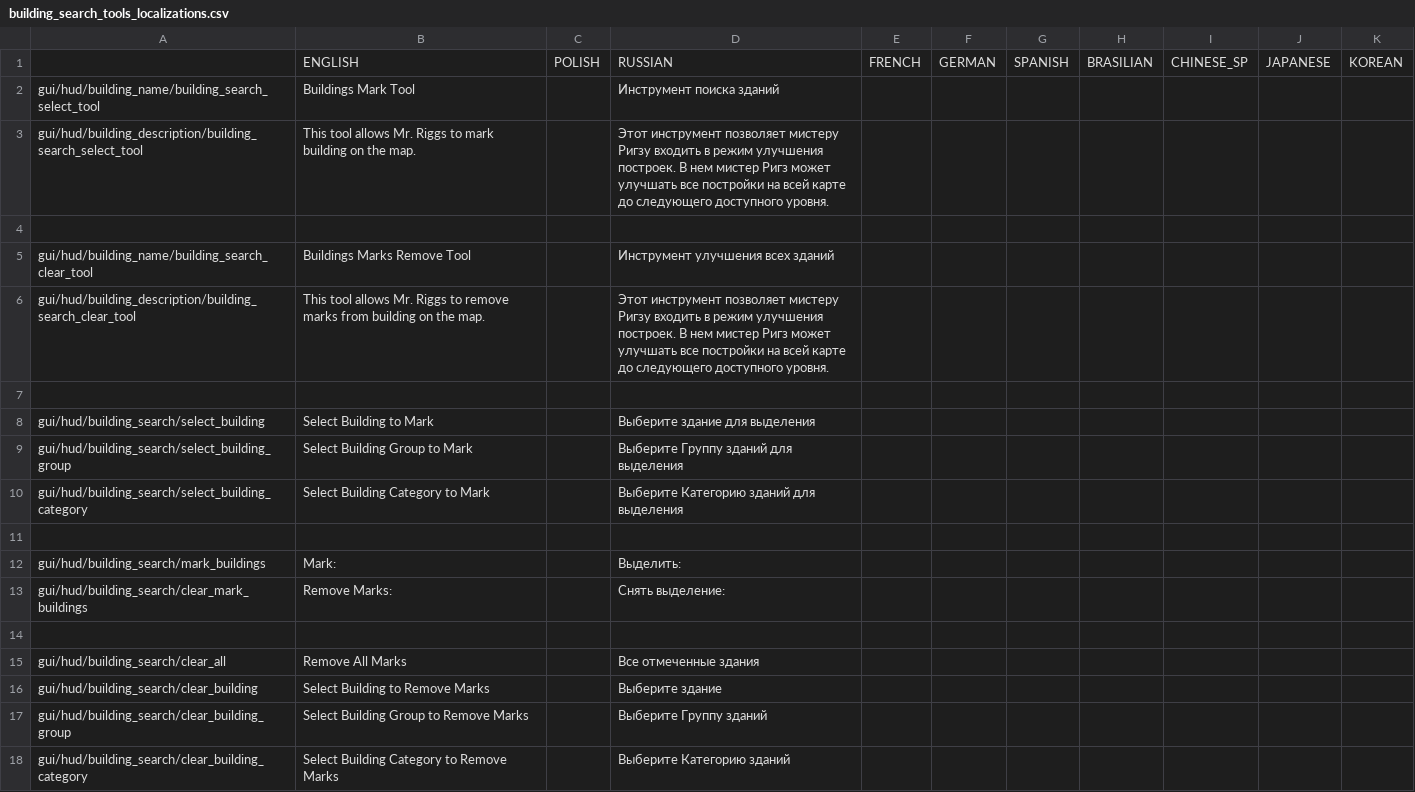
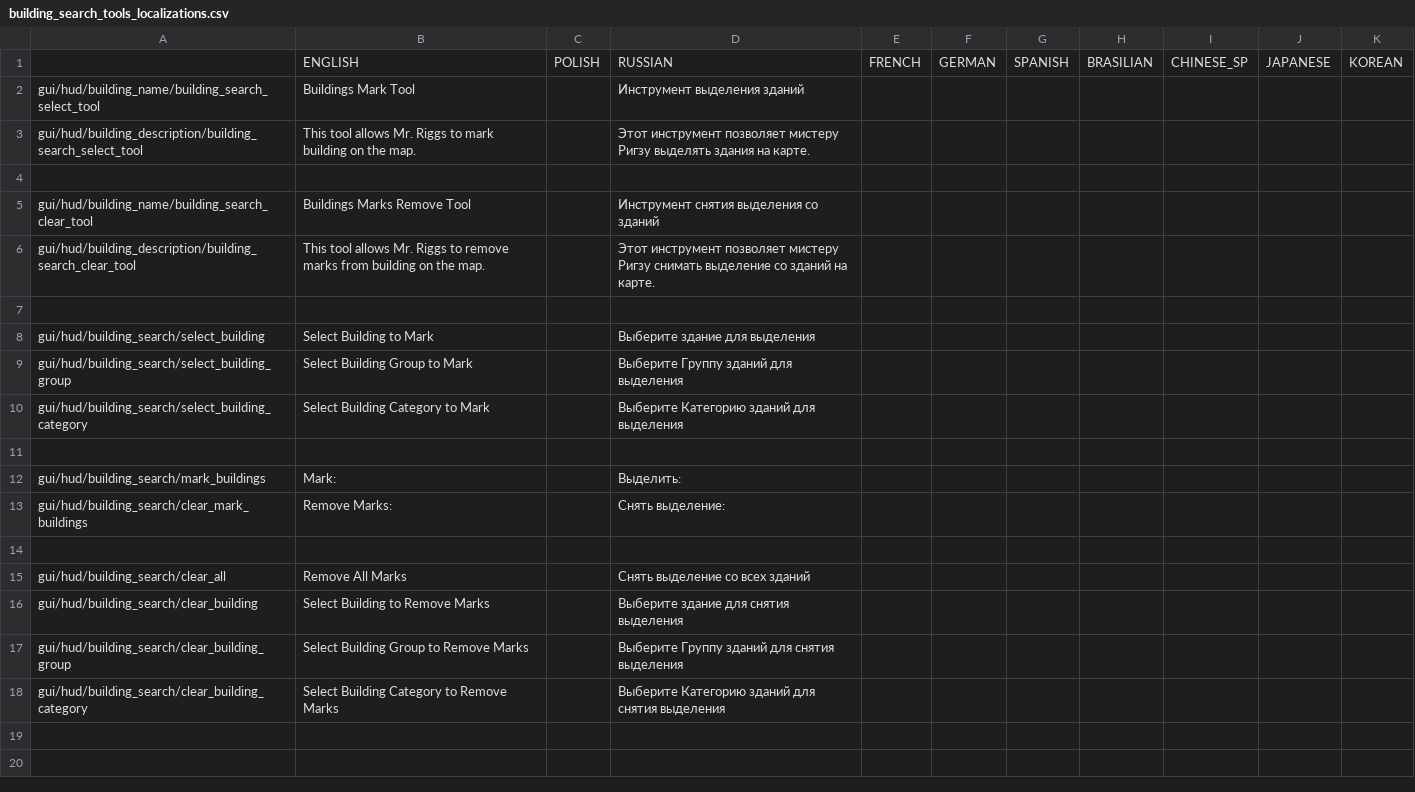
Before and after one commit to PonomarevDmitry/RiftbreakersMods, a CSV file: BuildingSearchTools/gui/building_search_tools_localizations.csv, drawn as a sheet.

Commit message:
BuildingSearchTools. Change localization.

```diff
--- a/BuildingSearchTools/gui/building_search_tools_localizations.csv
+++ b/BuildingSearchTools/gui/building_search_tools_localizations.csv
@@ -1,7 +1,7 @@
 ;ENGLISH;POLISH;RUSSIAN;FRENCH;GERMAN;SPANISH;BRASILIAN;CHINESE_SP;JAPANESE;KOREAN
-gui/hud/building_name/building_search_select_tool;Buildings Mark Tool;;Инструмент поиска зданий;;;;;;;
-gui/hud/building_description/building_search_select_tool;This tool allows Mr. Riggs to mark building on the map.;;Этот инструмент позволяет мистеру Ригзу входить в режим улучшения построек. В нем мистер Ригз может улучшать все постройки на всей карте до следующего доступного уровня.;;;;;;;
+gui/hud/building_name/building_search_select_tool;Buildings Mark Tool;;Инструмент выделения зданий;;;;;;;
+gui/hud/building_description/building_search_select_tool;This tool allows Mr. Riggs to mark building on the map.;;Этот инструмент позволяет мистеру Ригзу выделять здания на карте.;;;;;;;
 ;;;;;;;;;;
-gui/hud/building_name/building_search_clear_tool;Buildings Marks Remove Tool;;Инструмент улучшения всех зданий;;;;;;;
-gui/hud/building_description/building_search_clear_tool;This tool allows Mr. Riggs to remove marks from building on the map.;;Этот инструмент позволяет мистеру Ригзу входить в режим улучшения построек. В нем мистер Ригз может улучшать все постройки на всей карте до следующего доступного уровня.;;;;;;;
+gui/hud/building_name/building_search_clear_tool;Buildings Marks Remove Tool;;Инструмент снятия выделения со зданий;;;;;;;
+gui/hud/building_description/building_search_clear_tool;This tool allows Mr. Riggs to remove marks from building on the map.;;Этот инструмент позволяет мистеру Ригзу снимать выделение со зданий на карте.;;;;;;;
 ;;;;;;;;;;
@@ -14,5 +14,5 @@ gui/hud/building_search/clear_mark_buildings;Remove Marks:;;Снять выде
 ;;;;;;;;;;
-gui/hud/building_search/clear_all;Remove All Marks;;Все отмеченные здания;;;;;;;
-gui/hud/building_search/clear_building;Select Building to Remove Marks;;Выберите здание;;;;;;;
-gui/hud/building_search/clear_building_group;Select Building Group to Remove Marks;;Выберите Группу зданий;;;;;;;
-gui/hud/building_search/clear_building_category;Select Building Category to Remove Marks;;Выберите Категорию зданий;;;;;;;
+gui/hud/building_search/clear_all;Remove All Marks;;Снять выделение со всех зданий;;;;;;;
+gui/hud/building_search/clear_building;Select Building to Remove Marks;;Выберите здание для снятия выделения;;;;;;;
+gui/hud/building_search/clear_building_group;Select Building Group to Remove Marks;;Выберите Группу зданий для снятия выделения;;;;;;;
+gui/hud/building_search/clear_building_category;Select Building Category to Remove Marks;;Выберите Категорию зданий для снятия выделения;;;;;;;
```
